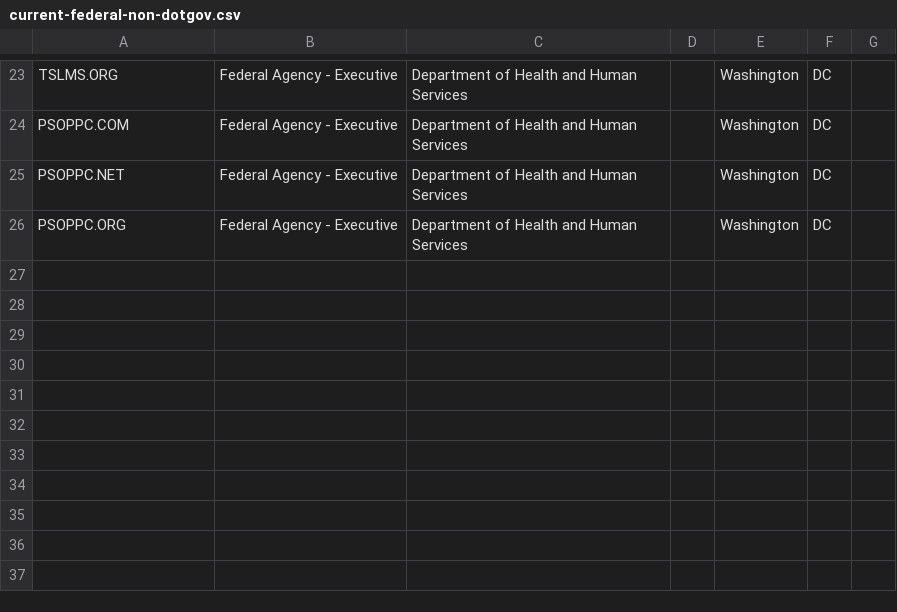
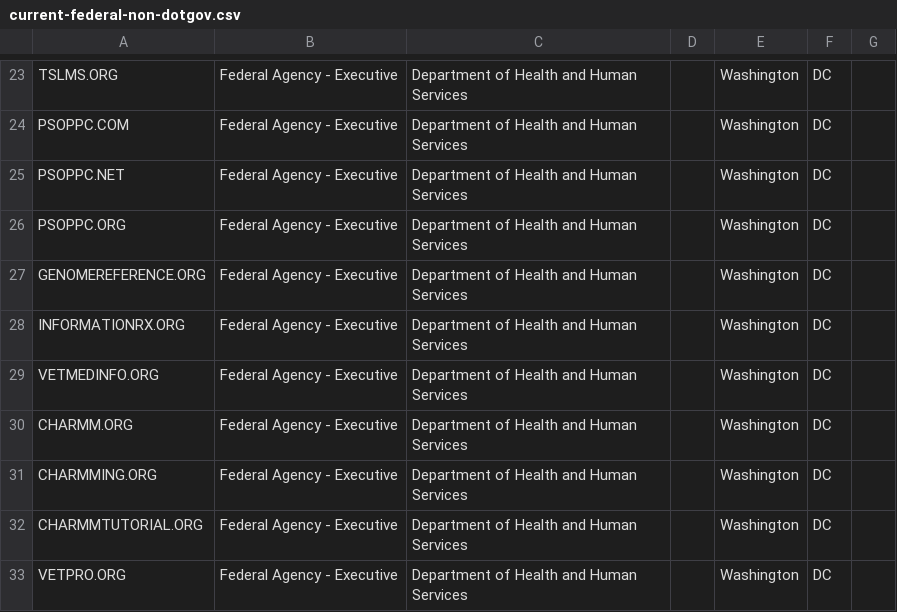
Before and after one commit to cisagov/scan-target-data, a CSV file: current-federal-non-dotgov.csv, drawn as a sheet; only a part is shown, gaps mark what is left out.

Commit message:
Add 7 non-.gov base domains for HHS
HHS has requested that these be added in their BOD 18-01 reports.  These have been confirmed as HHS domains by checking the certificates/pages, and HHS has asserted that they are hosted on NIH servers and that NIH is responsible for mitigating any vulnerabilities.

```diff
--- a/current-federal-non-dotgov.csv
+++ b/current-federal-non-dotgov.csv
@@ -26 +26,8 @@ PSOPPC.NET,Federal Agency - Executive,Department of Health and Human Services,,W
 PSOPPC.ORG,Federal Agency - Executive,Department of Health and Human Services,,Washington,DC,
+GENOMEREFERENCE.ORG,Federal Agency - Executive,Department of Health and Human Services,,Washington,DC,
+INFORMATIONRX.ORG,Federal Agency - Executive,Department of Health and Human Services,,Washington,DC,
+VETMEDINFO.ORG,Federal Agency - Executive,Department of Health and Human Services,,Washington,DC,
+CHARMM.ORG,Federal Agency - Executive,Department of Health and Human Services,,Washington,DC,
+CHARMMING.ORG,Federal Agency - Executive,Department of Health and Human Services,,Washington,DC,
+CHARMMTUTORIAL.ORG,Federal Agency - Executive,Department of Health and Human Services,,Washington,DC,
+VETPRO.ORG,Federal Agency - Executive,Department of Health and Human Services,,Washington,DC,
```
